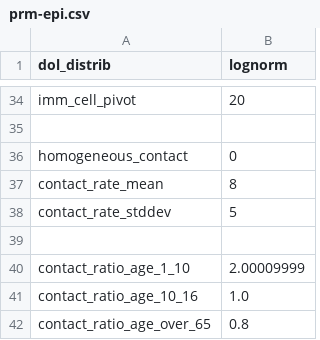
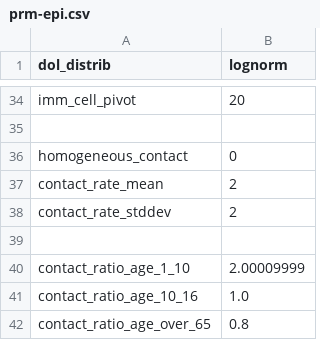
Before and after one commit to davidchampredon/naf, a CSV file: param-model/prm-epi.csv, drawn as a sheet; only a part is shown, gaps mark what is left out.

```diff
--- a/param-model/prm-epi.csv
+++ b/param-model/prm-epi.csv
@@ -36,4 +36,4 @@ imm_cell_pivot, 20
 homogeneous_contact , 0
-contact_rate_mean   , 8
-contact_rate_stddev , 5
+contact_rate_mean   , 2
+contact_rate_stddev , 2
 
```
Also changed, not shown: 4 other files.
